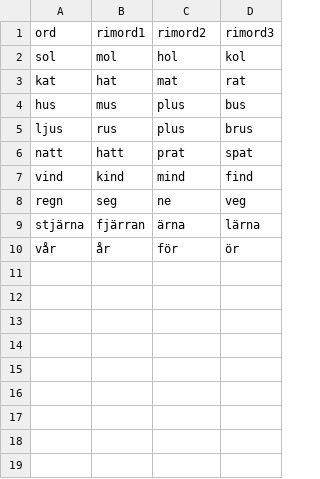
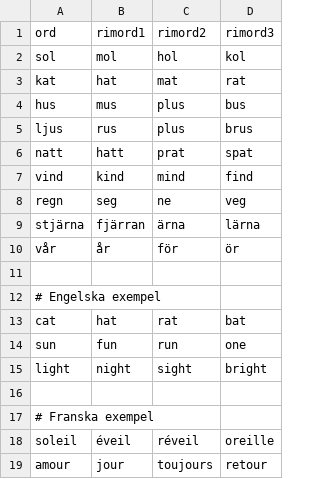
Before and after one commit to RoffeCon/RolfiRhymes, a CSV file: rimlexikon_mall.csv, drawn as a sheet; the diff names each change by its address in the sheet, - before the commit and + after, or states it on an @@ line.

```diff
--- a/rimlexikon_mall.csv
+++ b/rimlexikon_mall.csv
+row 11: (empty)
+row 12: # Engelska exempel
+row 13: cat | hat | rat | bat
+row 14: sun | fun | run | one
+row 15: light | night | sight | bright
+row 16: (empty)
+row 17: # Franska exempel
+row 18: soleil | éveil | réveil | oreille
+row 19: amour | jour | toujours | retour
```
Also changed, not shown: 1 other file.
